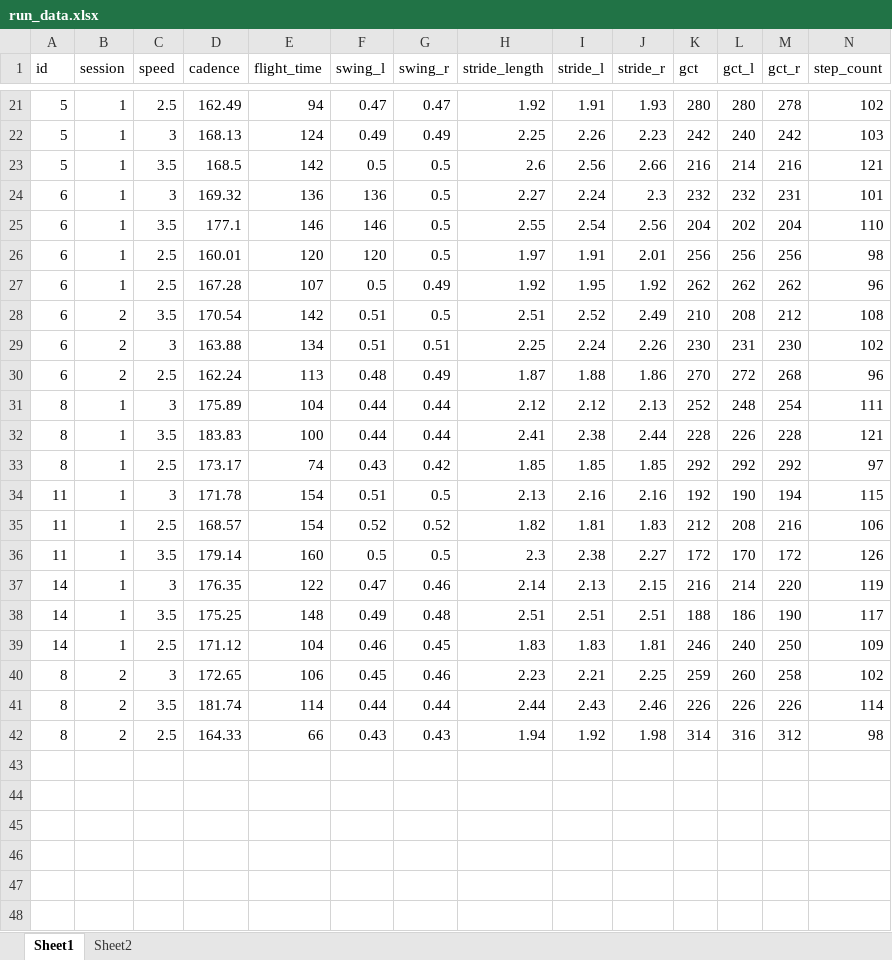
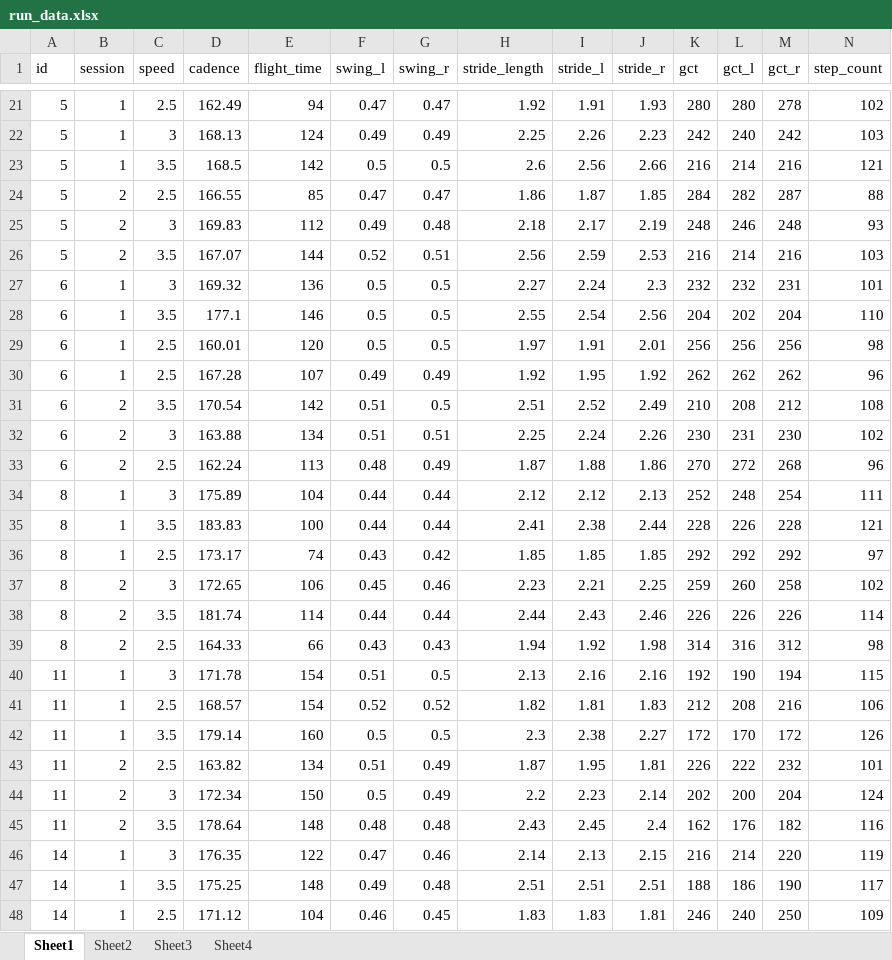
Before and after one commit to sgaiesky/practice_study, an Excel workbook: run_data.xlsx, sheet Sheet1, drawn as a sheet; only a part is shown, gaps mark what is left out; values as stored, in another font and other column widths than the file's, no borders; table styles not drawn; addresses are those after the commit; rows hold the shown columns only; the diff names each change by its address in the sheet, - before the commit and + after, or states it on an @@ line.

```diff
--- a/run_data.xlsx (sheet Sheet1)
+++ b/run_data.xlsx (sheet Sheet1)
+sheet tab: Sheet3
+sheet tab: Sheet4
+row 24: 5 | 2 | 2.5 | 166.55 | 85 | 0.47 | 0.47 | 1.86 | 1.87 | 1.85 | 284 | 282 | 287 | 88
+row 25: 5 | 2 | 3 | 169.83 | 112 | 0.49 | 0.48 | 2.18 | 2.17 | 2.19 | 248 | 246 | 248 | 93
+row 26: 5 | 2 | 3.5 | 167.07 | 144 | 0.52 | 0.51 | 2.56 | 2.59 | 2.53 | 216 | 214 | 216 | 103
-F27 (swing_l): 136
+F27 (swing_l): 0.5
-F28 (swing_l): 146
+F28 (swing_l): 0.5
-F29 (swing_l): 120
+F29 (swing_l): 0.5
-F30 (swing_l): 0.5
+F30 (swing_l): 0.49
@@ row 40 moved to row 37: 8 @@
@@ row 41 moved to row 38: 8 @@
@@ row 42 moved to row 39: 8 @@
+row 43: 11 | 2 | 2.5 | 163.82 | 134 | 0.51 | 0.49 | 1.87 | 1.95 | 1.81 | 226 | 222 | 232 | 101
+row 44: 11 | 2 | 3 | 172.34 | 150 | 0.5 | 0.49 | 2.2 | 2.23 | 2.14 | 202 | 200 | 204 | 124
+row 45: 11 | 2 | 3.5 | 178.64 | 148 | 0.48 | 0.48 | 2.43 | 2.45 | 2.4 | 162 | 176 | 182 | 116
```
Also changed, not shown: sheet Sheet2, hidden cells, 4 other files.
